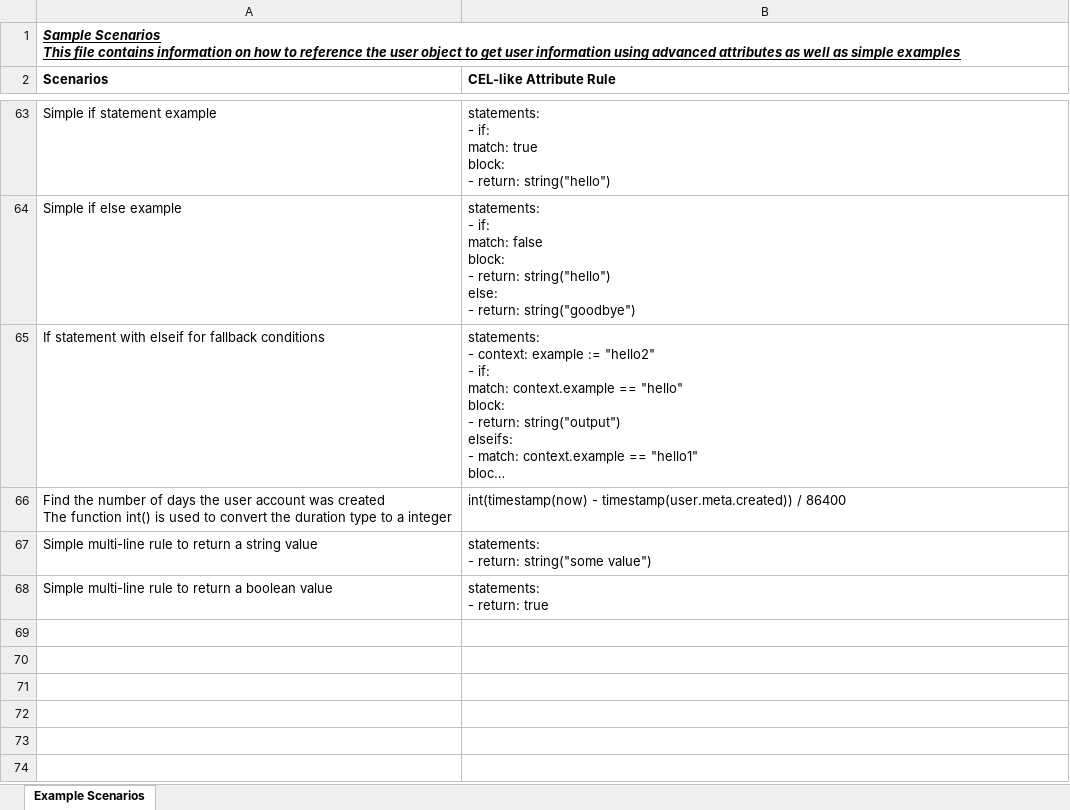
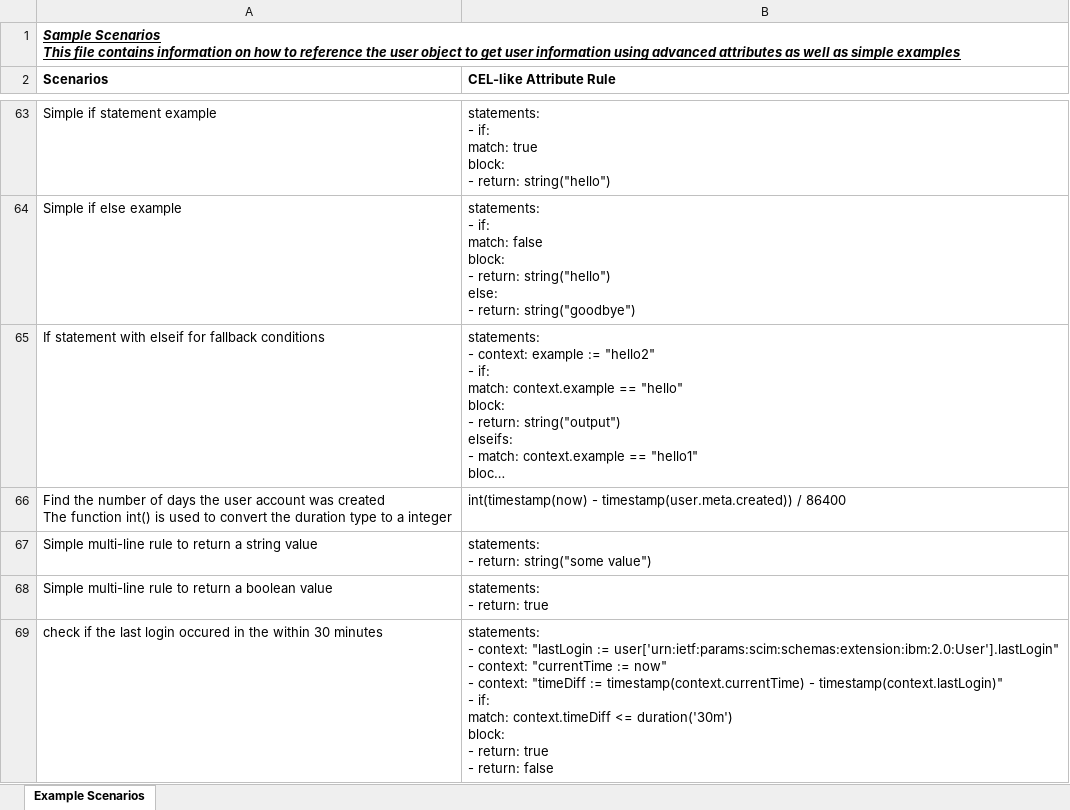
Before and after one commit to josephlee222/ibm-cel-sample-data, an Excel workbook: Sample_Scenarios_Data_Old.xlsx, sheet Example Scenarios, drawn as a sheet; only a part is shown, gaps mark what is left out; long unchanged cells end in …; values as stored, in another font and other column widths than the file's, no borders; ↵ is a line break in a cell; the diff names each change by its address in the sheet, - before the commit and + after, or states it on an @@ line.

Commit message:
Add files via upload

```diff
--- a/Sample_Scenarios_Data_Old.xlsx (sheet Example Scenarios)
+++ b/Sample_Scenarios_Data_Old.xlsx (sheet Example Scenarios)
+row 69: check if the last login occured in the within 30 minutes | statements: ↵ - context: "lastLogin := user['urn:ietf:params:scim:schemas:extension:ibm:2.0:User'].lastLogin" ↵ - context: "currentTime := now" ↵ - context: "timeDiff := timestamp(context.currentTime) - timestamp(context.lastLogin)" ↵ - if: ↵ match: context.timeDiff <= duration('30m') ↵ block: ↵ - return: true ↵ - return: false
```
